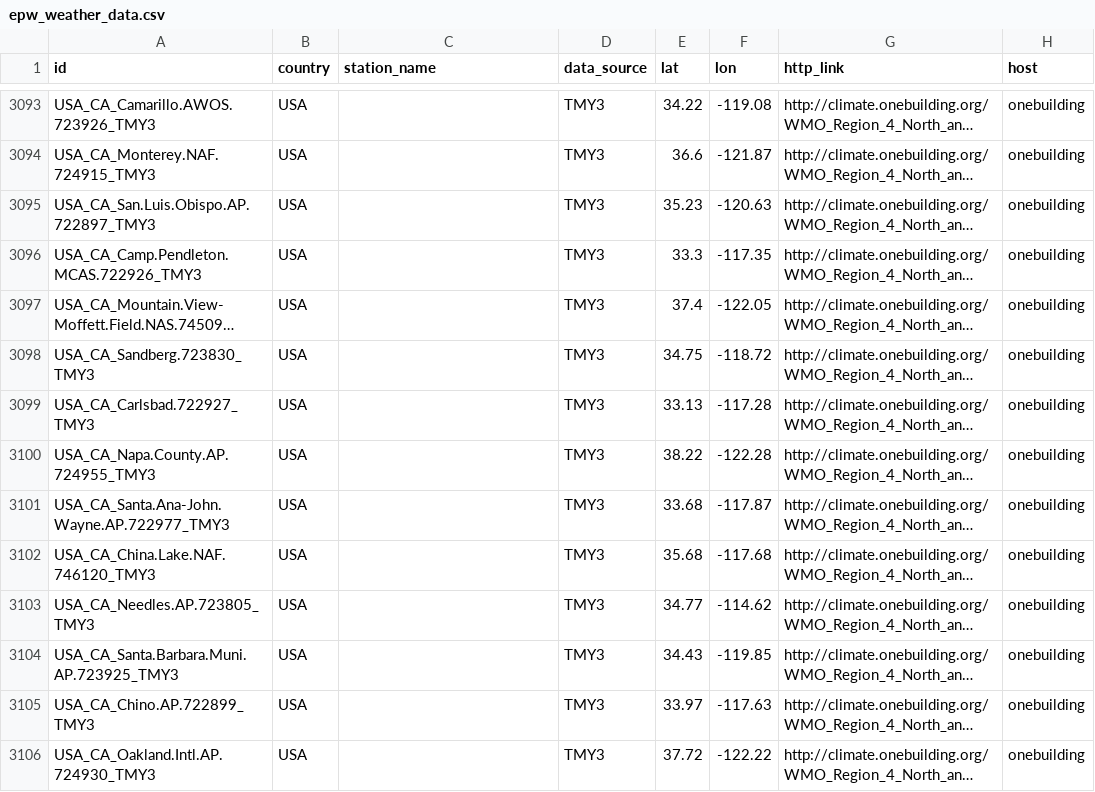
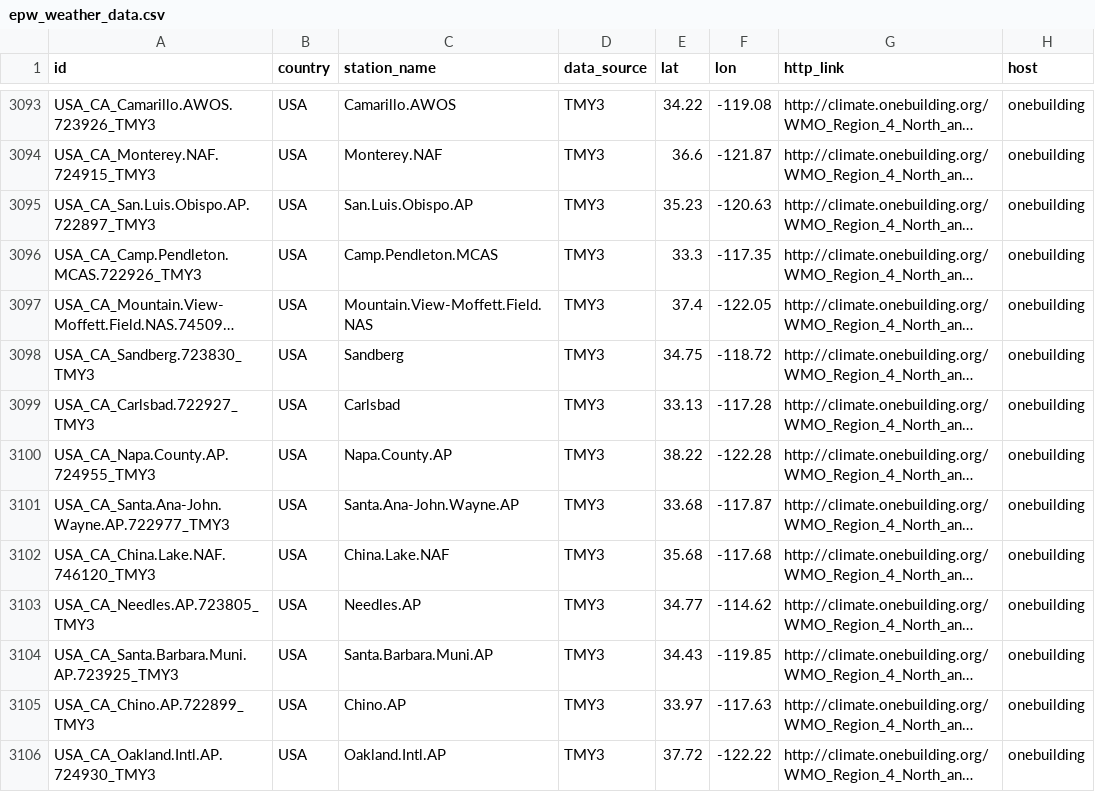
Before and after one commit to ladybug-tools/epwmap, a CSV file: data/epw_weather_data.csv, drawn as a sheet; only a part is shown, gaps mark what is left out; long unchanged cells end in …; the diff covers the shown part only; the diff names each change by its address in the sheet, - before the commit and + after, or states it on an @@ line.

Commit message:
Fixed missed names

```diff
--- a/data/epw_weather_data.csv
+++ b/data/epw_weather_data.csv
-C3093 (station_name): (empty)
+C3093 (station_name): Camarillo.AWOS
-C3094 (station_name): (empty)
+C3094 (station_name): Monterey.NAF
-C3095 (station_name): (empty)
+C3095 (station_name): San.Luis.Obispo.AP
-C3096 (station_name): (empty)
+C3096 (station_name): Camp.Pendleton.MCAS
-C3097 (station_name): (empty)
+C3097 (station_name): Mountain.View-Moffett.Field.NAS
-C3098 (station_name): (empty)
+C3098 (station_name): Sandberg
-C3099 (station_name): (empty)
+C3099 (station_name): Carlsbad
-C3100 (station_name): (empty)
+C3100 (station_name): Napa.County.AP
-C3101 (station_name): (empty)
+C3101 (station_name): Santa.Ana-John.Wayne.AP
-C3102 (station_name): (empty)
+C3102 (station_name): China.Lake.NAF
-C3103 (station_name): (empty)
+C3103 (station_name): Needles.AP
-C3104 (station_name): (empty)
+C3104 (station_name): Santa.Barbara.Muni.AP
-C3105 (station_name): (empty)
+C3105 (station_name): Chino.AP
-C3106 (station_name): (empty)
+C3106 (station_name): Oakland.Intl.AP
```
Also changed, not shown: 115 edited cells elsewhere in this file.
